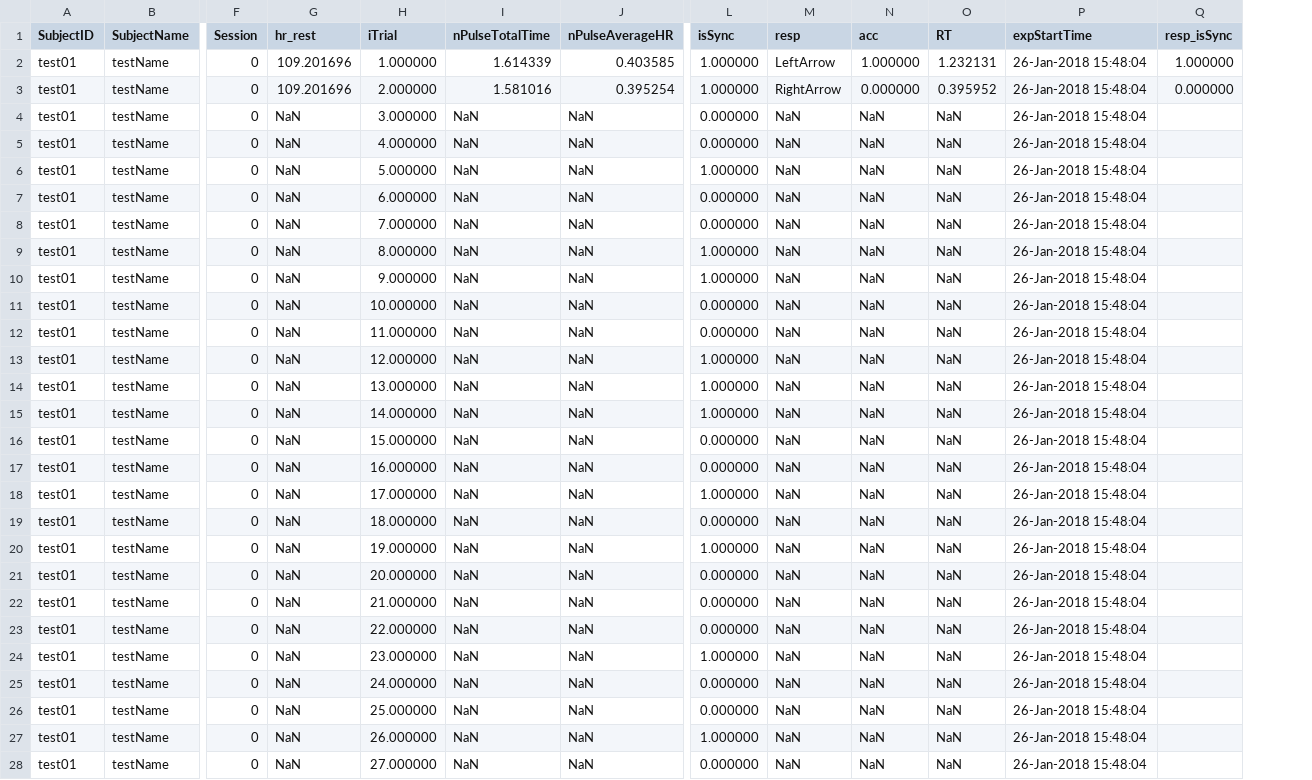
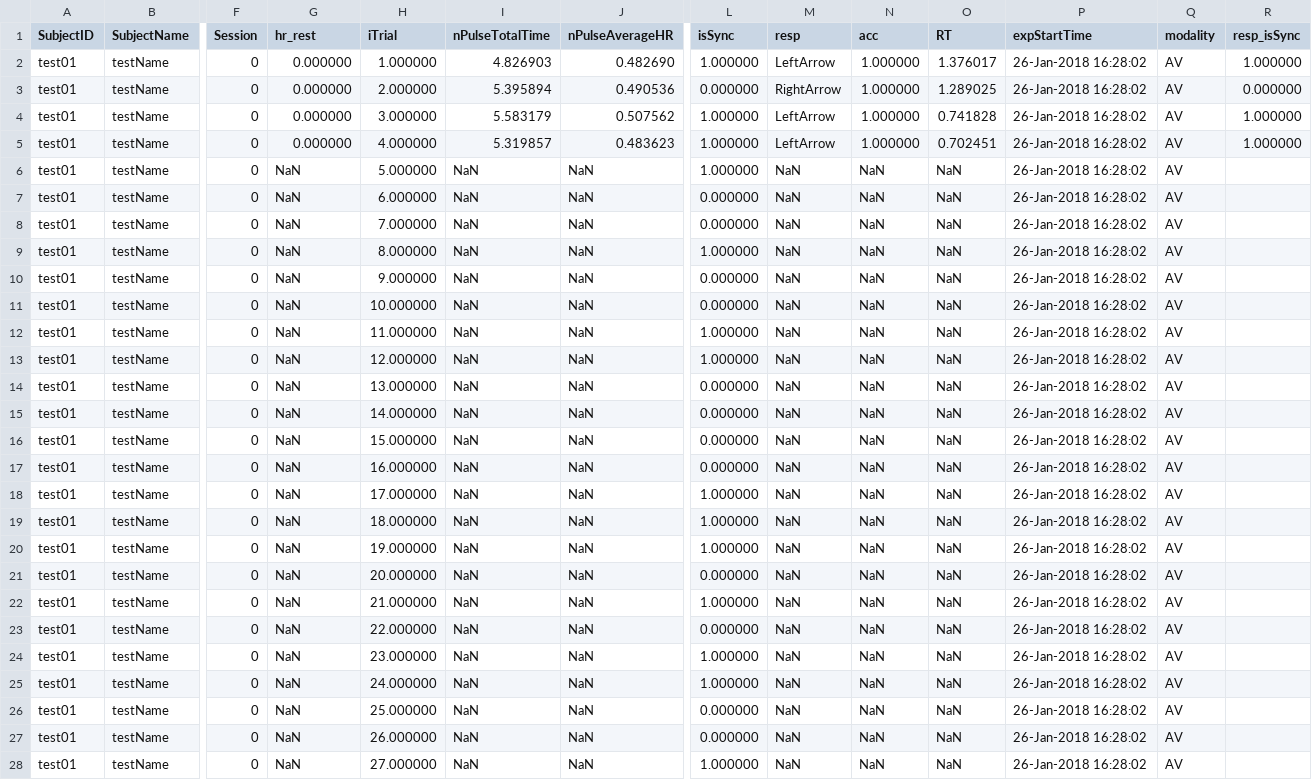
Before and after one commit to acercyc/Heartbeat_biofeedback, a CSV file: data/test01_0.csv, drawn as a sheet; only a part is shown, gaps mark what is left out; addresses are those after the commit; the diff covers the shown part only; the diff names each change by its address in the sheet, - before the commit and + after, or states it on an @@ line.

```diff
--- a/data/test01_0.csv
+++ b/data/test01_0.csv
+column Q (modality), rows 2-28: all AV
-G2:G3 (hr_rest): 109.201696
+G2:G3 (hr_rest): 0.000000
-I2 (nPulseTotalTime): 1.614339
+I2 (nPulseTotalTime): 4.826903
-J2 (nPulseAverageHR): 0.403585
+J2 (nPulseAverageHR): 0.482690
-O2 (RT): 1.232131
+O2 (RT): 1.376017
-P2:P28 (expStartTime): 26-Jan-2018 15:48:04
+P2:P28 (expStartTime): 26-Jan-2018 16:28:02
-I3 (nPulseTotalTime): 1.581016
+I3 (nPulseTotalTime): 5.395894
-J3 (nPulseAverageHR): 0.395254
+J3 (nPulseAverageHR): 0.490536
-L3 (isSync): 1.000000
+L3 (isSync): 0.000000
-N3 (acc): 0.000000
+N3 (acc): 1.000000
-O3 (RT): 0.395952
+O3 (RT): 1.289025
-G4:G5 (hr_rest): NaN
+G4:G5 (hr_rest): 0.000000
-I4 (nPulseTotalTime): NaN
+I4 (nPulseTotalTime): 5.583179
-J4 (nPulseAverageHR): NaN
+J4 (nPulseAverageHR): 0.507562
-L4:L5 (isSync): 0.000000
+L4:L5 (isSync): 1.000000
-M4:M5 (resp): NaN
+M4:M5 (resp): LeftArrow
-N4:N5 (acc): NaN
+N4:N5 (acc): 1.000000
-O4 (RT): NaN
+O4 (RT): 0.741828
-R4:R5 (resp_isSync): (empty)
+R4:R5 (resp_isSync): 1.000000
-I5 (nPulseTotalTime): NaN
+I5 (nPulseTotalTime): 5.319857
-J5 (nPulseAverageHR): NaN
+J5 (nPulseAverageHR): 0.483623
-O5 (RT): NaN
+O5 (RT): 0.702451
-L10 (isSync): 1.000000
+L10 (isSync): 0.000000
-L12 (isSync): 0.000000
+L12 (isSync): 1.000000
-L14:L15 (isSync): 1.000000
+L14:L15 (isSync): 0.000000
-L19 (isSync): 0.000000
+L19 (isSync): 1.000000
-L22 (isSync): 0.000000
+L22 (isSync): 1.000000
-L25 (isSync): 0.000000
+L25 (isSync): 1.000000
-L27 (isSync): 1.000000
+L27 (isSync): 0.000000
-L28 (isSync): 0.000000
+L28 (isSync): 1.000000
```
Also changed, not shown: 83 edited cells elsewhere in this file, 13 other files.
